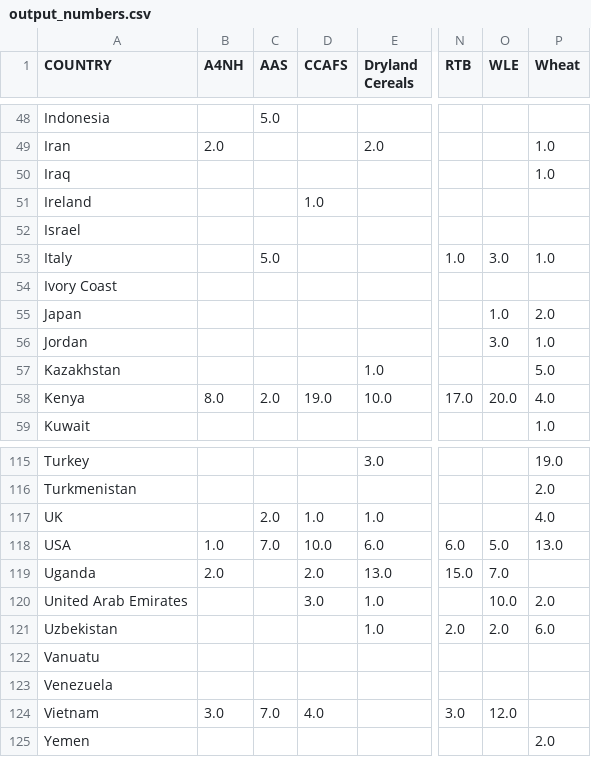
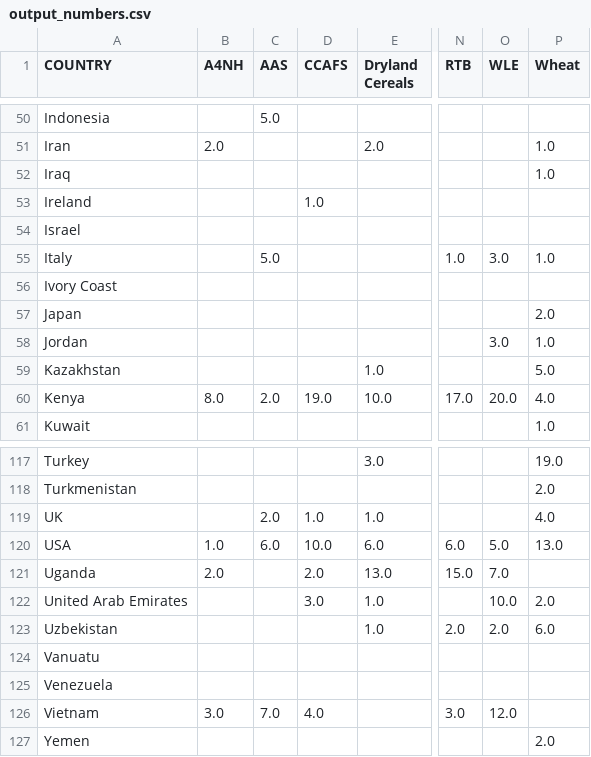
Before and after one commit to harvestchoice/hc-crp, a CSV file: country_mining_0914/out_of_python/output_numbers.csv, drawn as a sheet; only a part is shown, gaps mark what is left out; addresses are those after the commit; the diff covers the shown part only; the diff names each change by its address in the sheet, - before the commit and + after, or states it on an @@ line.

```diff
--- a/country_mining_0914/out_of_python/output_numbers.csv
+++ b/country_mining_0914/out_of_python/output_numbers.csv
-O57 (WLE): 1.0
+O57 (WLE): (empty)
-C120 (AAS): 7.0
+C120 (AAS): 6.0
```
Also changed, not shown: 4 added rows, 2 removed rows and 1 edited cell elsewhere in this file, country_mining_0914/country_mapping.csv, 2 other files.
